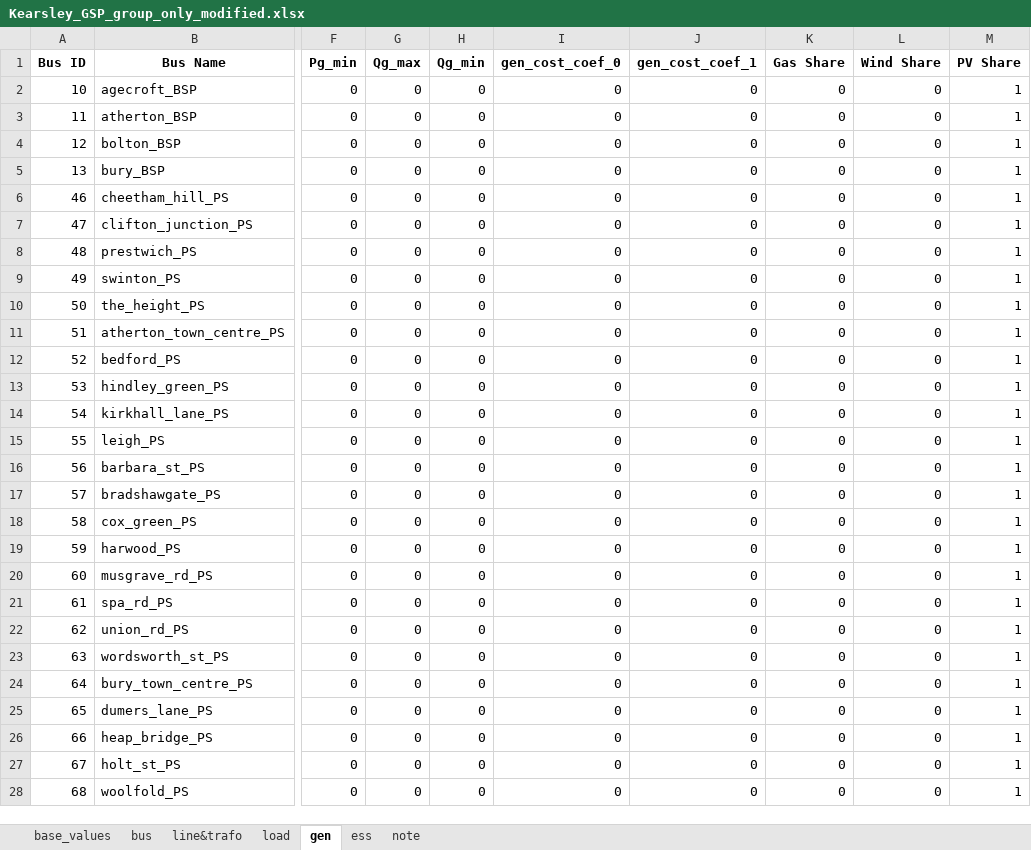
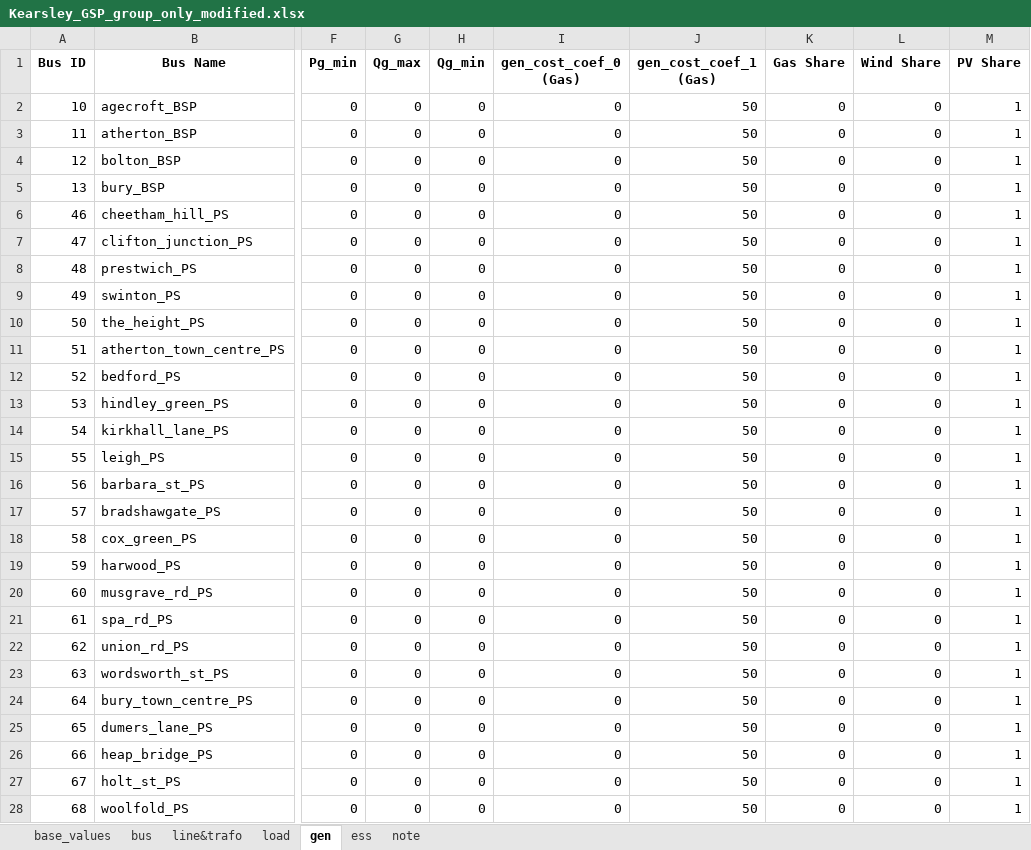
Before and after one commit to MaoyuanYin-UoM/power-system-investment-planning-model, an Excel workbook: Input_Data/Manchester_Distribution_Network/Kearsley_GSP_group_only_modified.xlsx, sheet gen, drawn as a sheet; only a part is shown, gaps mark what is left out; values as stored, in another font and other column widths than the file's, no borders; the diff names each change by its address in the sheet, - before the commit and + after, or states it on an @@ line.

Commit message:
1) Updated the structure of the part 'elif name == '29_bus_GB_transmission_network_with_Kearsley_GSP_group':' in network_factory.py.
2) Small fixes across network_factory.py.

```diff
--- a/Input_Data/Manchester_Distribution_Network/Kearsley_GSP_group_only_modified.xlsx (sheet gen)
+++ b/Input_Data/Manchester_Distribution_Network/Kearsley_GSP_group_only_modified.xlsx (sheet gen)
-I1: gen_cost_coef_0
+I1: gen_cost_coef_0 (Gas)
-J1: gen_cost_coef_1
+J1: gen_cost_coef_1 (Gas)
-J2:J28 (gen_cost_coef_1 (Gas)): 0
+J2:J28 (gen_cost_coef_1 (Gas)): 50
```
Also changed, not shown: 2 other files.
